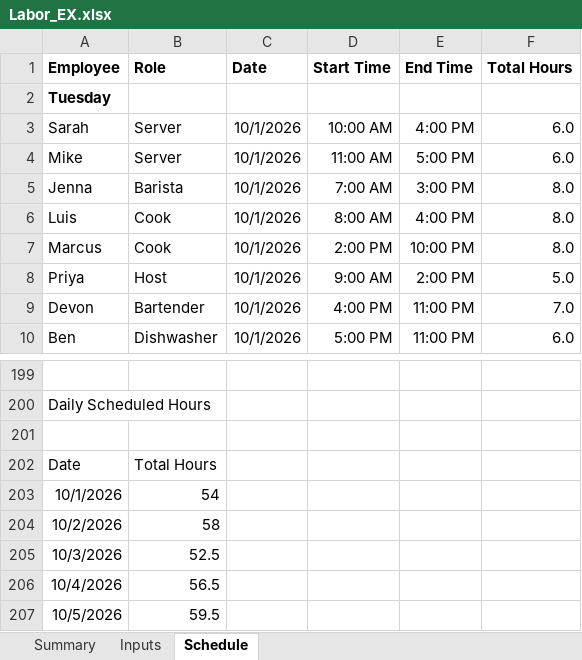
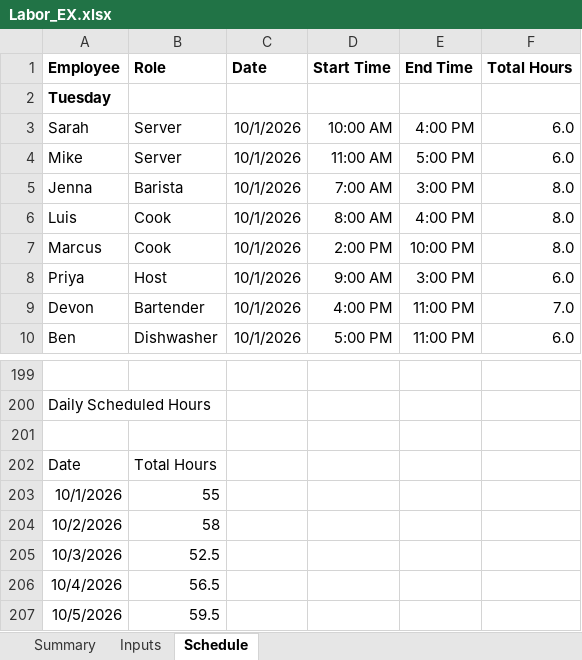
Before and after one commit to landon-shirley/data-science-journey, an Excel workbook: Labor_EX.xlsx, sheet Schedule, drawn as a sheet; only a part is shown, gaps mark what is left out; values as stored, in another font and other column widths than the file's, no borders; the diff names each change by its address in the sheet, - before the commit and + after, or states it on an @@ line.

Commit message:
Update Labor_EX.xlsx
changed time

```diff
--- a/Labor_EX.xlsx (sheet Schedule)
+++ b/Labor_EX.xlsx (sheet Schedule)
-E8 (End Time): 2:00 PM
+E8 (End Time): 3:00 PM
-F8 (Total Hours): 5.0
+F8 (Total Hours): 6.0
-B203 (Role): 54
+B203 (Role): 55
```
Also changed, not shown: sheet Summary, charts or pictures.
